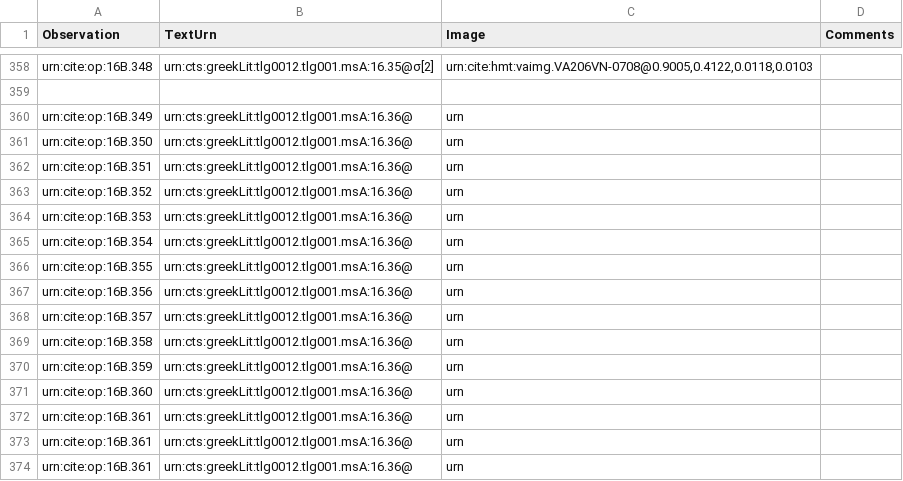
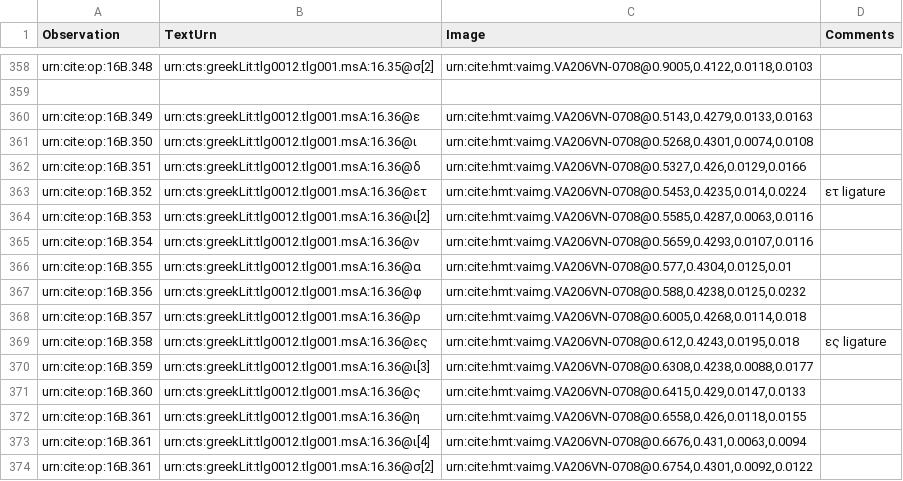
Before and after one commit to hmteditors/furman, a CSV file: TeamB/collections/paleography.csv, drawn as a sheet; only a part is shown, gaps mark what is left out; the diff covers the shown part only.

Commit message:
Line 36 paleo

```diff
--- a/TeamB/collections/paleography.csv
+++ b/TeamB/collections/paleography.csv
@@ -359,16 +359,16 @@ urn:cite:op:16B.348,urn:cts:greekLit:tlg0012.tlg001.msA:16.35@σ[2],"urn:cite:hm
 
-urn:cite:op:16B.349,urn:cts:greekLit:tlg0012.tlg001.msA:16.36@,"urn",
-urn:cite:op:16B.350,urn:cts:greekLit:tlg0012.tlg001.msA:16.36@,"urn",
-urn:cite:op:16B.351,urn:cts:greekLit:tlg0012.tlg001.msA:16.36@,"urn",
-urn:cite:op:16B.352,urn:cts:greekLit:tlg0012.tlg001.msA:16.36@,"urn",
-urn:cite:op:16B.353,urn:cts:greekLit:tlg0012.tlg001.msA:16.36@,"urn",
-urn:cite:op:16B.354,urn:cts:greekLit:tlg0012.tlg001.msA:16.36@,"urn",
-urn:cite:op:16B.355,urn:cts:greekLit:tlg0012.tlg001.msA:16.36@,"urn",
-urn:cite:op:16B.356,urn:cts:greekLit:tlg0012.tlg001.msA:16.36@,"urn",
-urn:cite:op:16B.357,urn:cts:greekLit:tlg0012.tlg001.msA:16.36@,"urn",
-urn:cite:op:16B.358,urn:cts:greekLit:tlg0012.tlg001.msA:16.36@,"urn",
-urn:cite:op:16B.359,urn:cts:greekLit:tlg0012.tlg001.msA:16.36@,"urn",
-urn:cite:op:16B.360,urn:cts:greekLit:tlg0012.tlg001.msA:16.36@,"urn",
-urn:cite:op:16B.361,urn:cts:greekLit:tlg0012.tlg001.msA:16.36@,"urn",
-urn:cite:op:16B.361,urn:cts:greekLit:tlg0012.tlg001.msA:16.36@,"urn",
-urn:cite:op:16B.361,urn:cts:greekLit:tlg0012.tlg001.msA:16.36@,"urn",
+urn:cite:op:16B.349,urn:cts:greekLit:tlg0012.tlg001.msA:16.36@ε,"urn:cite:hmt:vaimg.VA206VN-0708@0.5143,0.4279,0.0133,0.0163",
+urn:cite:op:16B.350,urn:cts:greekLit:tlg0012.tlg001.msA:16.36@ι,"urn:cite:hmt:vaimg.VA206VN-0708@0.5268,0.4301,0.0074,0.0108",
+urn:cite:op:16B.351,urn:cts:greekLit:tlg0012.tlg001.msA:16.36@δ,"urn:cite:hmt:vaimg.VA206VN-0708@0.5327,0.426,0.0129,0.0166",
+urn:cite:op:16B.352,urn:cts:greekLit:tlg0012.tlg001.msA:16.36@ετ,"urn:cite:hmt:vaimg.VA206VN-0708@0.5453,0.4235,0.014,0.0224",ετ ligature
+urn:cite:op:16B.353,urn:cts:greekLit:tlg0012.tlg001.msA:16.36@ι[2],"urn:cite:hmt:vaimg.VA206VN-0708@0.5585,0.4287,0.0063,0.0116",
+urn:cite:op:16B.354,urn:cts:greekLit:tlg0012.tlg001.msA:16.36@ν,"urn:cite:hmt:vaimg.VA206VN-0708@0.5659,0.4293,0.0107,0.0116",
+urn:cite:op:16B.355,urn:cts:greekLit:tlg0012.tlg001.msA:16.36@α,"urn:cite:hmt:vaimg.VA206VN-0708@0.577,0.4304,0.0125,0.01",
+urn:cite:op:16B.356,urn:cts:greekLit:tlg0012.tlg001.msA:16.36@φ,"urn:cite:hmt:vaimg.VA206VN-0708@0.588,0.4238,0.0125,0.0232",
+urn:cite:op:16B.357,urn:cts:greekLit:tlg0012.tlg001.msA:16.36@ρ,"urn:cite:hmt:vaimg.VA206VN-0708@0.6005,0.4268,0.0114,0.018",
+urn:cite:op:16B.358,urn:cts:greekLit:tlg0012.tlg001.msA:16.36@ες,"urn:cite:hmt:vaimg.VA206VN-0708@0.612,0.4243,0.0195,0.018",ες ligature
+urn:cite:op:16B.359,urn:cts:greekLit:tlg0012.tlg001.msA:16.36@ι[3],"urn:cite:hmt:vaimg.VA206VN-0708@0.6308,0.4238,0.0088,0.0177",
+urn:cite:op:16B.360,urn:cts:greekLit:tlg0012.tlg001.msA:16.36@ς,"urn:cite:hmt:vaimg.VA206VN-0708@0.6415,0.429,0.0147,0.0133",
+urn:cite:op:16B.361,urn:cts:greekLit:tlg0012.tlg001.msA:16.36@η,"urn:cite:hmt:vaimg.VA206VN-0708@0.6558,0.426,0.0118,0.0155",
+urn:cite:op:16B.361,urn:cts:greekLit:tlg0012.tlg001.msA:16.36@ι[4],"urn:cite:hmt:vaimg.VA206VN-0708@0.6676,0.431,0.0063,0.0094",
+urn:cite:op:16B.361,urn:cts:greekLit:tlg0012.tlg001.msA:16.36@σ[2],"urn:cite:hmt:vaimg.VA206VN-0708@0.6754,0.4301,0.0092,0.0122",
```
Also changed, not shown: 5 added rows and 32 edited cells elsewhere in this file.
